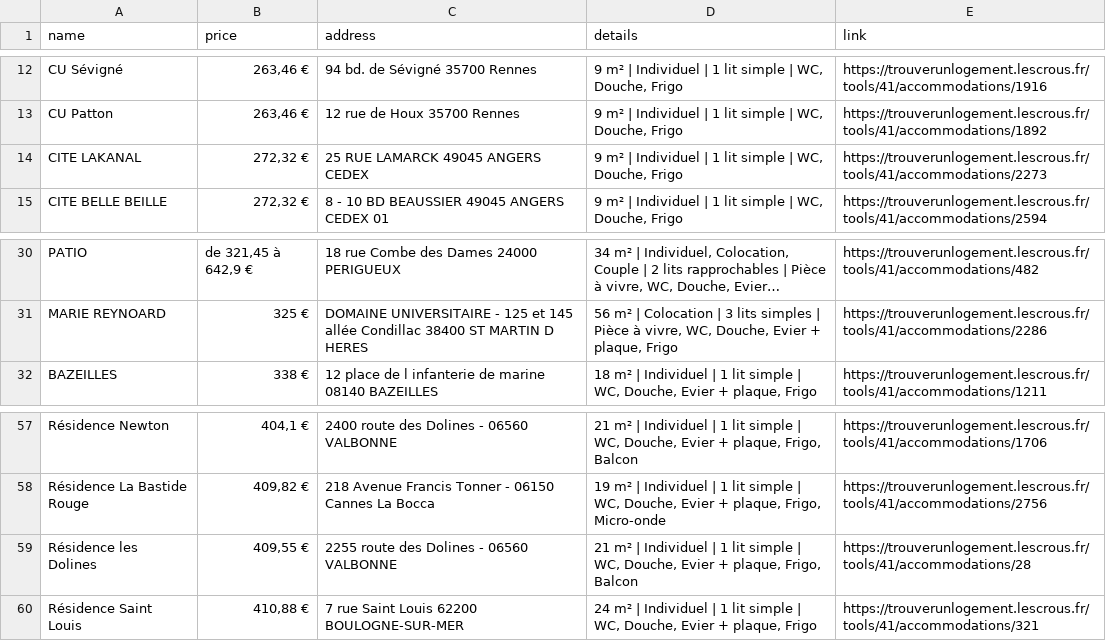
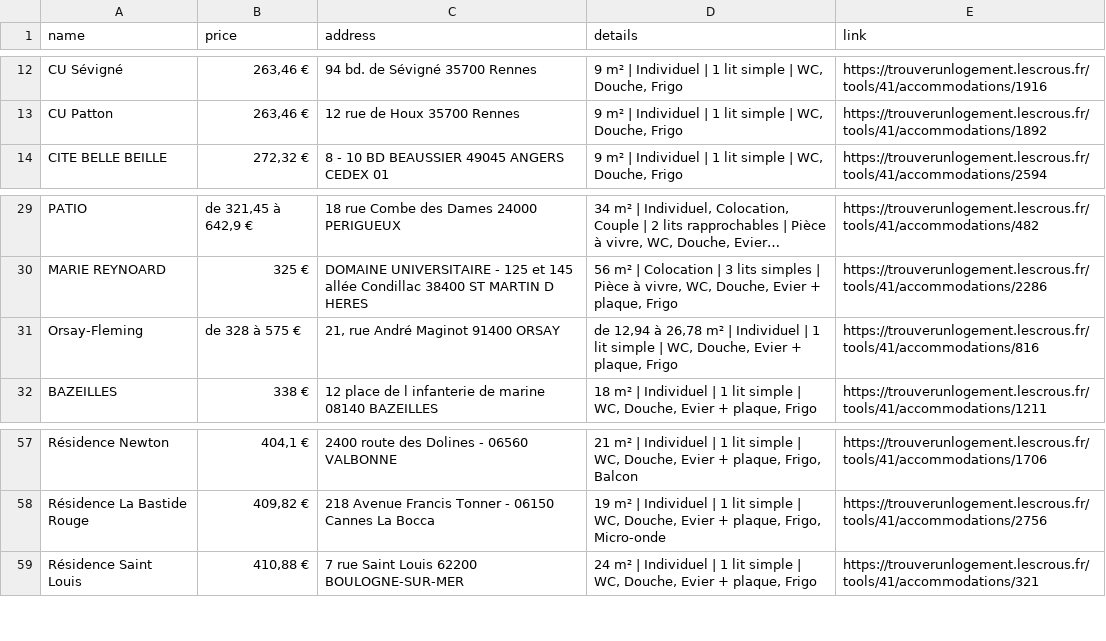
Before and after one commit to jabrane-me/crous-bot-notifier, a CSV file: available_residences.csv, drawn as a sheet; only a part is shown, gaps mark what is left out; long unchanged cells end in …; removed rows and columns are numbered as before the commit, all else as after; the diff names each change by its address in the sheet, - before the commit and + after, or states it on an @@ line.

```diff
--- a/available_residences.csv
+++ b/available_residences.csv
-row 14: CITE LAKANAL | 272,32 € | 25 RUE LAMARCK 49045 ANGERS CEDEX | 9 m² | Individuel | 1 lit simple | WC, Douche, Frigo | https://trouverunlogement.lescrous.fr/tools/41/accommodations/2273
+row 31: Orsay-Fleming | de 328 à 575 € | 21, rue André Maginot 91400 ORSAY | de 12,94 à 26,78 m² | Individuel | 1 lit simple | WC, Douche, Evier + plaque, Frigo | https://trouverunlogement.lescrous.fr/tools/41/accommodations/816
-row 59: Résidence les Dolines | 409,55 € | 2255 route des Dolines - 06560 VALBONNE | 21 m² | Individuel | 1 lit simple | WC, Douche, Evier + plaque, Frigo, Balcon | https://trouverunlogement.lescrous.fr/tools/41/accommodations/28
```
